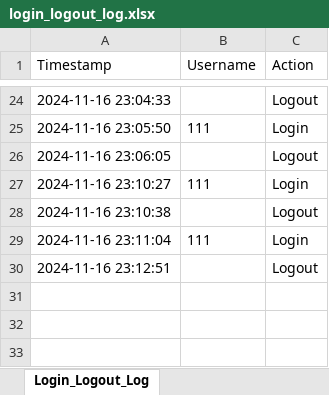
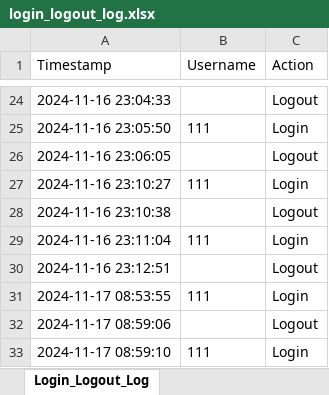
Before and after one commit to NickZuidema/SUHR-System, an Excel workbook: logs/login_logout_log.xlsx, sheet Login_Logout_Log, drawn as a sheet; only a part is shown, gaps mark what is left out; values as stored, in another font and other column widths than the file's, no borders; the diff names each change by its address in the sheet, - before the commit and + after, or states it on an @@ line.

```diff
--- a/logs/login_logout_log.xlsx (sheet Login_Logout_Log)
+++ b/logs/login_logout_log.xlsx (sheet Login_Logout_Log)
+row 31: 2024-11-17 08:53:55 | 111 | Login
+row 32: 2024-11-17 08:59:06 |  | Logout
+row 33: 2024-11-17 08:59:10 | 111 | Login
```
Also changed, not shown: 2 other files.
